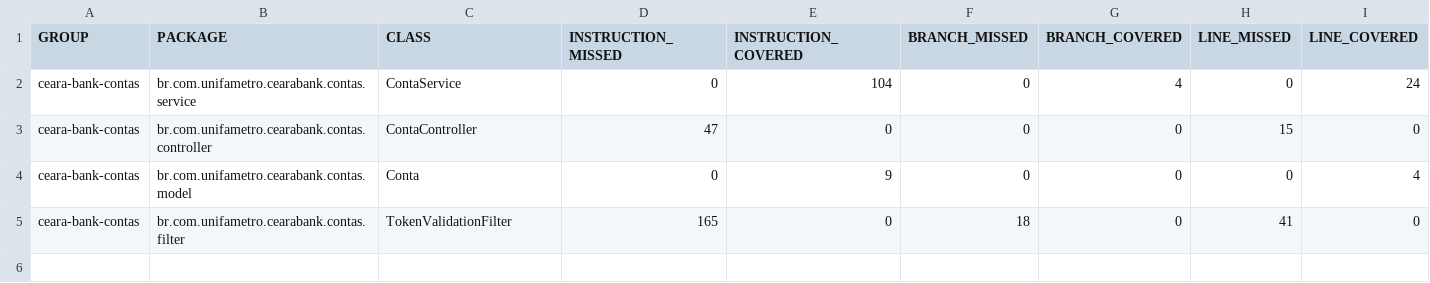
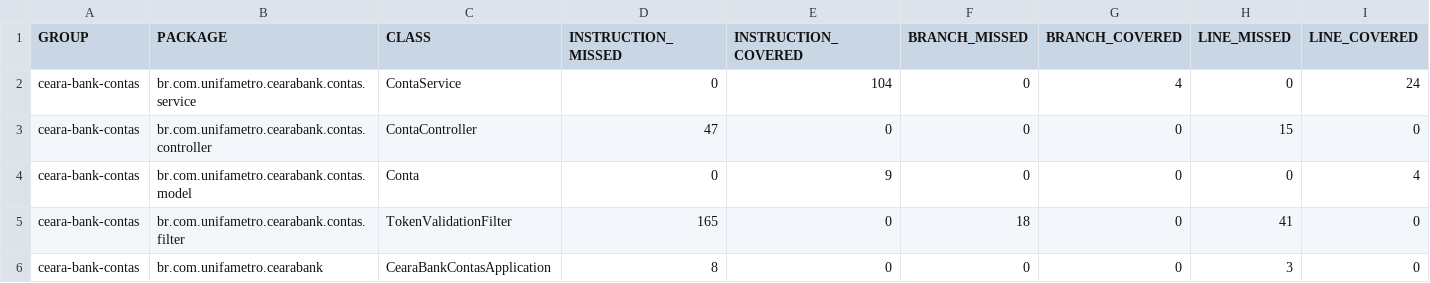
Before and after one commit to vicentegm/ceara-bank, a CSV file: ceara-bank-contas/target/site/jacoco/jacoco.csv, drawn as a sheet; only a part is shown; rows hold the shown columns only; the diff names each change by its address in the sheet, - before the commit and + after, or states it on an @@ line.

```diff
--- a/ceara-bank-contas/target/site/jacoco/jacoco.csv
+++ b/ceara-bank-contas/target/site/jacoco/jacoco.csv
+row 6: ceara-bank-contas | br.com.unifametro.cearabank | CearaBankContasApplication | 8 | 0 | 0 | 0 | 3 | 0
```
Also changed, not shown: 31 other files.
